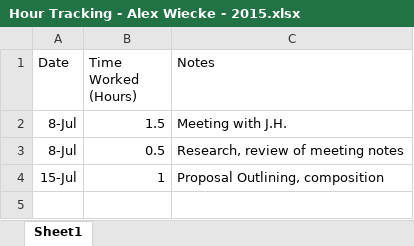
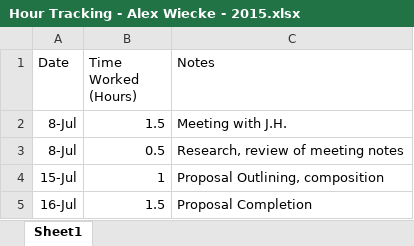
Before and after one commit to awiecke/BCH-Survey-Helper, an Excel workbook: Hour Tracking - Alex Wiecke - 2015.xlsx, sheet Sheet1, drawn as a sheet; values as stored, in another font and other column widths than the file's, no borders; the diff names each change by its address in the sheet, - before the commit and + after, or states it on an @@ line.

Commit message:
July 16th Hours
Added entry for hours worked July 16th

```diff
--- a/Hour Tracking - Alex Wiecke - 2015.xlsx (sheet Sheet1)
+++ b/Hour Tracking - Alex Wiecke - 2015.xlsx (sheet Sheet1)
+row 5: 16-Jul | 1.5 | Proposal Completion
```
